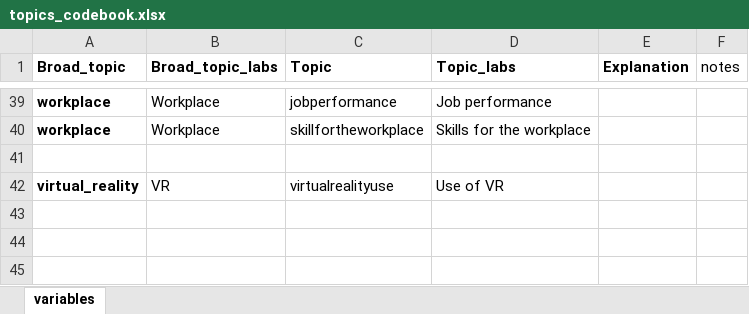
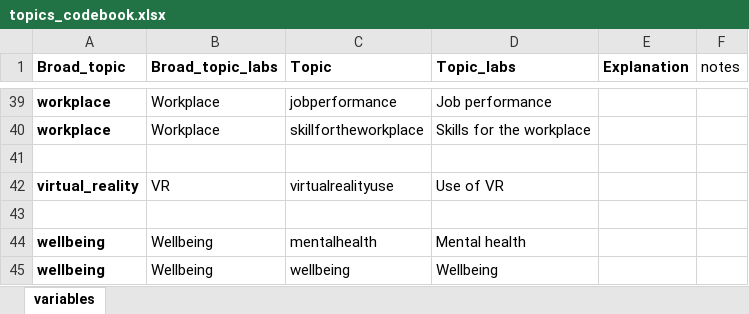
Before and after one commit to feracotommaso/living_SEB_review, an Excel workbook: data/topics_codebook.xlsx, sheet variables, drawn as a sheet; only a part is shown, gaps mark what is left out; values as stored, in another font and other column widths than the file's, no borders; the diff names each change by its address in the sheet, - before the commit and + after, or states it on an @@ line.

```diff
--- a/data/topics_codebook.xlsx (sheet variables)
+++ b/data/topics_codebook.xlsx (sheet variables)
+row 43: (empty)
+row 44: wellbeing | Wellbeing | mentalhealth | Mental health
+row 45: wellbeing | Wellbeing | wellbeing | Wellbeing
```
Also changed, not shown: data/2.full_abstracting/26_03_01_full_decisions.xlsx, data/3.meta_data/meta_data/metadata.xlsx, 17 other files.
